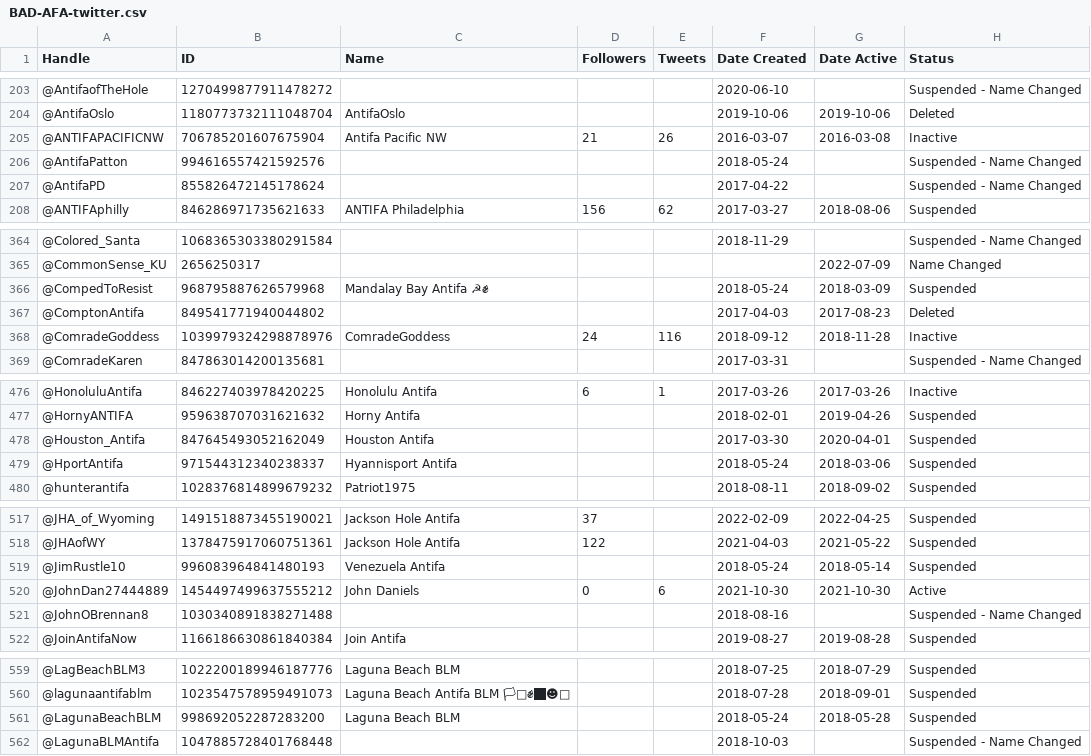
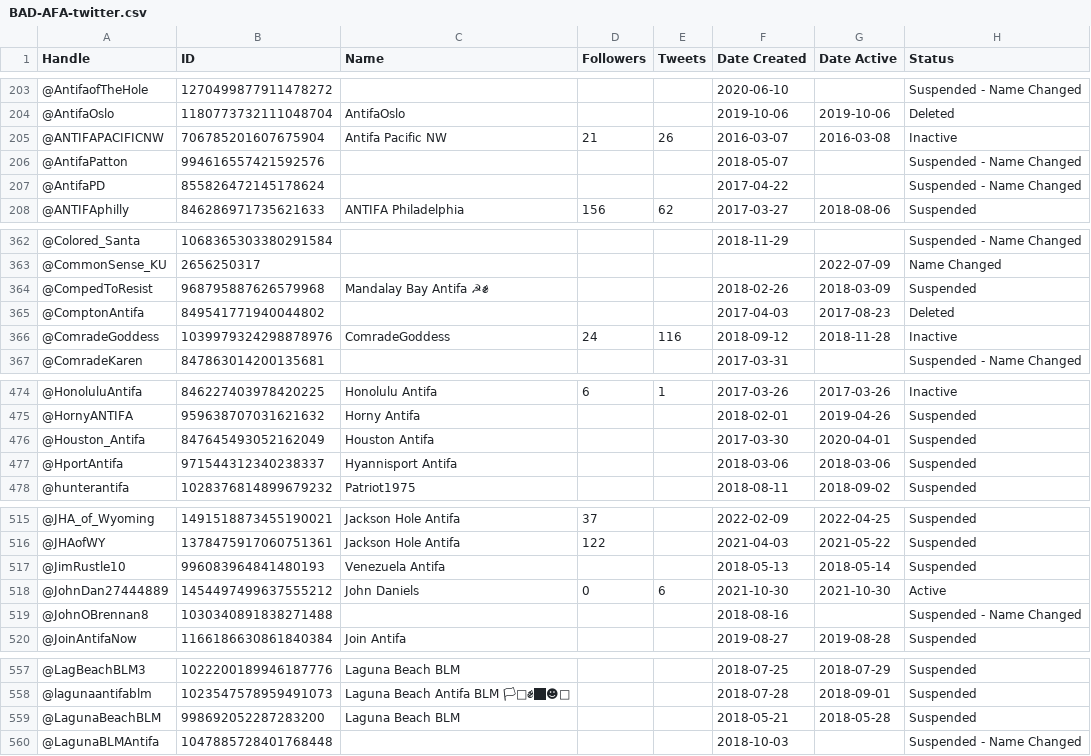
Before and after one commit to antifacheck161/fake-antifa-twitter, a CSV file: BAD-AFA-twitter.csv, drawn as a sheet; only a part is shown, gaps mark what is left out; addresses are those after the commit; the diff covers the shown part only; the diff names each change by its address in the sheet, - before the commit and + after, or states it on an @@ line.

```diff
--- a/BAD-AFA-twitter.csv
+++ b/BAD-AFA-twitter.csv
-F206 (Date Created): 2018-05-24
+F206 (Date Created): 2018-05-07
-F364 (Date Created): 2018-05-24
+F364 (Date Created): 2018-02-26
-F477 (Date Created): 2018-05-24
+F477 (Date Created): 2018-03-06
-F517 (Date Created): 2018-05-24
+F517 (Date Created): 2018-05-13
-F559 (Date Created): 2018-05-24
+F559 (Date Created): 2018-05-21
```
Also changed, not shown: 1 added row, 2 removed rows and 31 edited cells elsewhere in this file, 1 other file.
